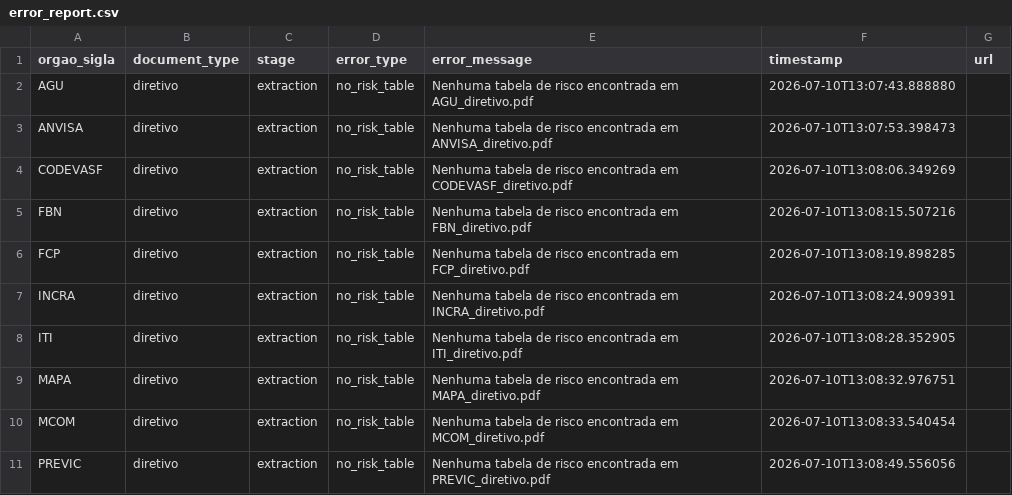
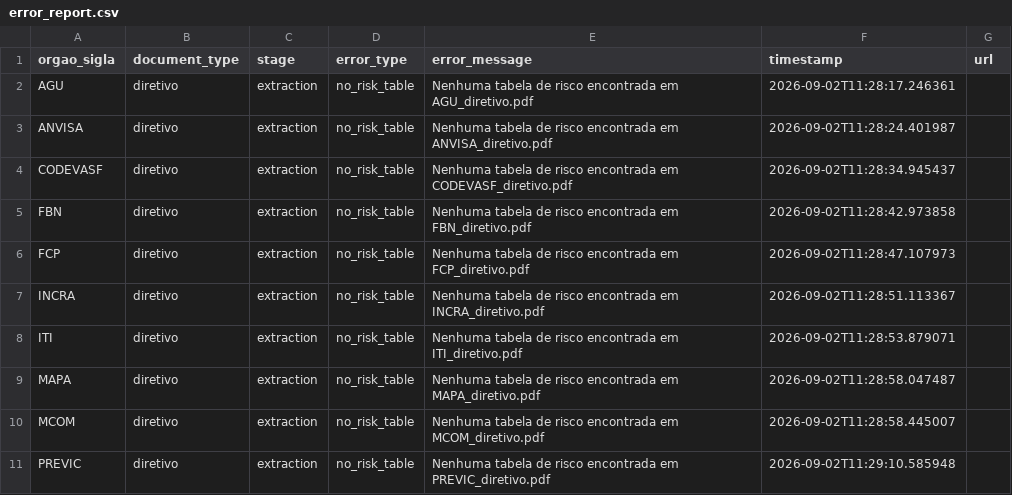
Before and after one commit to freirelucas/PTD, a CSV file: output/error_report.csv, drawn as a sheet.

```diff
--- a/output/error_report.csv
+++ b/output/error_report.csv
@@ -1,11 +1,11 @@
 orgao_sigla,document_type,stage,error_type,error_message,timestamp,url
-AGU,diretivo,extraction,no_risk_table,Nenhuma tabela de risco encontrada em AGU_diretivo.pdf,2026-07-10T13:07:43.888880,
-ANVISA,diretivo,extraction,no_risk_table,Nenhuma tabela de risco encontrada em ANVISA_diretivo.pdf,2026-07-10T13:07:53.398473,
-CODEVASF,diretivo,extraction,no_risk_table,Nenhuma tabela de risco encontrada em CODEVASF_diretivo.pdf,2026-07-10T13:08:06.349269,
-FBN,diretivo,extraction,no_risk_table,Nenhuma tabela de risco encontrada em FBN_diretivo.pdf,2026-07-10T13:08:15.507216,
-FCP,diretivo,extraction,no_risk_table,Nenhuma tabela de risco encontrada em FCP_diretivo.pdf,2026-07-10T13:08:19.898285,
-INCRA,diretivo,extraction,no_risk_table,Nenhuma tabela de risco encontrada em INCRA_diretivo.pdf,2026-07-10T13:08:24.909391,
-ITI,diretivo,extraction,no_risk_table,Nenhuma tabela de risco encontrada em ITI_diretivo.pdf,2026-07-10T13:08:28.352905,
-MAPA,diretivo,extraction,no_risk_table,Nenhuma tabela de risco encontrada em MAPA_diretivo.pdf,2026-07-10T13:08:32.976751,
-MCOM,diretivo,extraction,no_risk_table,Nenhuma tabela de risco encontrada em MCOM_diretivo.pdf,2026-07-10T13:08:33.540454,
-PREVIC,diretivo,extraction,no_risk_table,Nenhuma tabela de risco encontrada em PREVIC_diretivo.pdf,2026-07-10T13:08:49.556056,
+AGU,diretivo,extraction,no_risk_table,Nenhuma tabela de risco encontrada em AGU_diretivo.pdf,2026-09-02T11:28:17.246361,
+ANVISA,diretivo,extraction,no_risk_table,Nenhuma tabela de risco encontrada em ANVISA_diretivo.pdf,2026-09-02T11:28:24.401987,
+CODEVASF,diretivo,extraction,no_risk_table,Nenhuma tabela de risco encontrada em CODEVASF_diretivo.pdf,2026-09-02T11:28:34.945437,
+FBN,diretivo,extraction,no_risk_table,Nenhuma tabela de risco encontrada em FBN_diretivo.pdf,2026-09-02T11:28:42.973858,
+FCP,diretivo,extraction,no_risk_table,Nenhuma tabela de risco encontrada em FCP_diretivo.pdf,2026-09-02T11:28:47.107973,
+INCRA,diretivo,extraction,no_risk_table,Nenhuma tabela de risco encontrada em INCRA_diretivo.pdf,2026-09-02T11:28:51.113367,
+ITI,diretivo,extraction,no_risk_table,Nenhuma tabela de risco encontrada em ITI_diretivo.pdf,2026-09-02T11:28:53.879071,
+MAPA,diretivo,extraction,no_risk_table,Nenhuma tabela de risco encontrada em MAPA_diretivo.pdf,2026-09-02T11:28:58.047487,
+MCOM,diretivo,extraction,no_risk_table,Nenhuma tabela de risco encontrada em MCOM_diretivo.pdf,2026-09-02T11:28:58.445007,
+PREVIC,diretivo,extraction,no_risk_table,Nenhuma tabela de risco encontrada em PREVIC_diretivo.pdf,2026-09-02T11:29:10.585948,
```
Also changed, not shown: output/pdf_metadata.csv, 24 other files.
